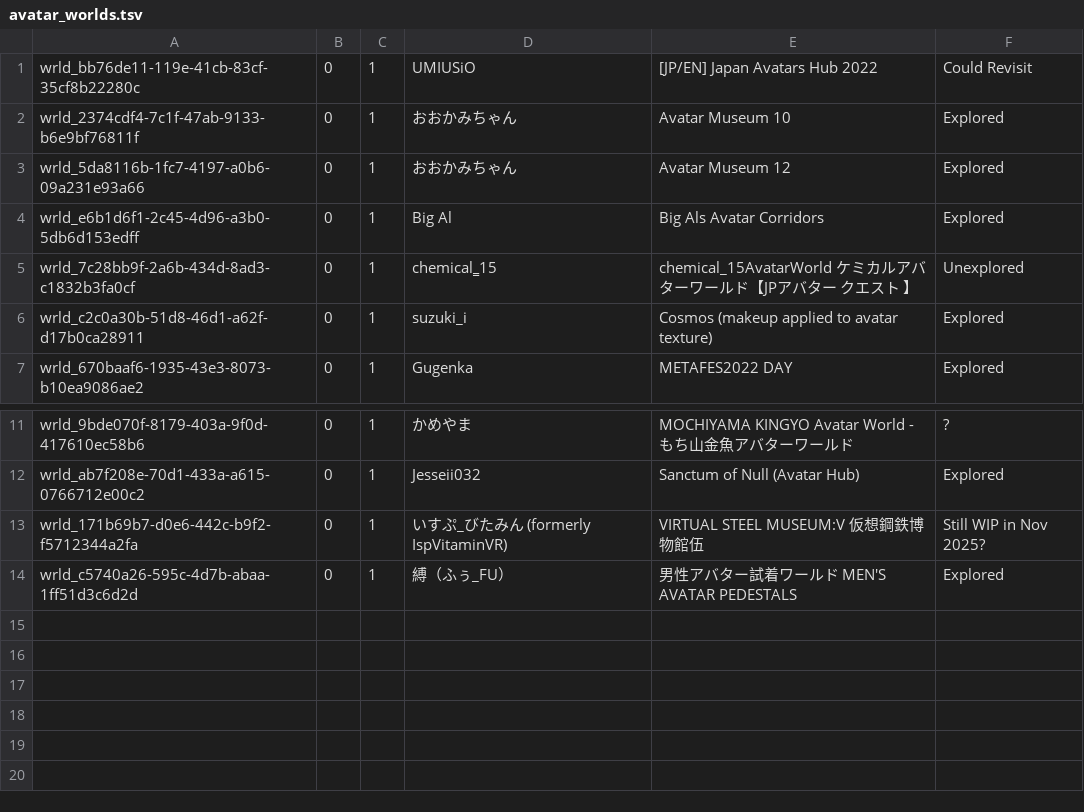
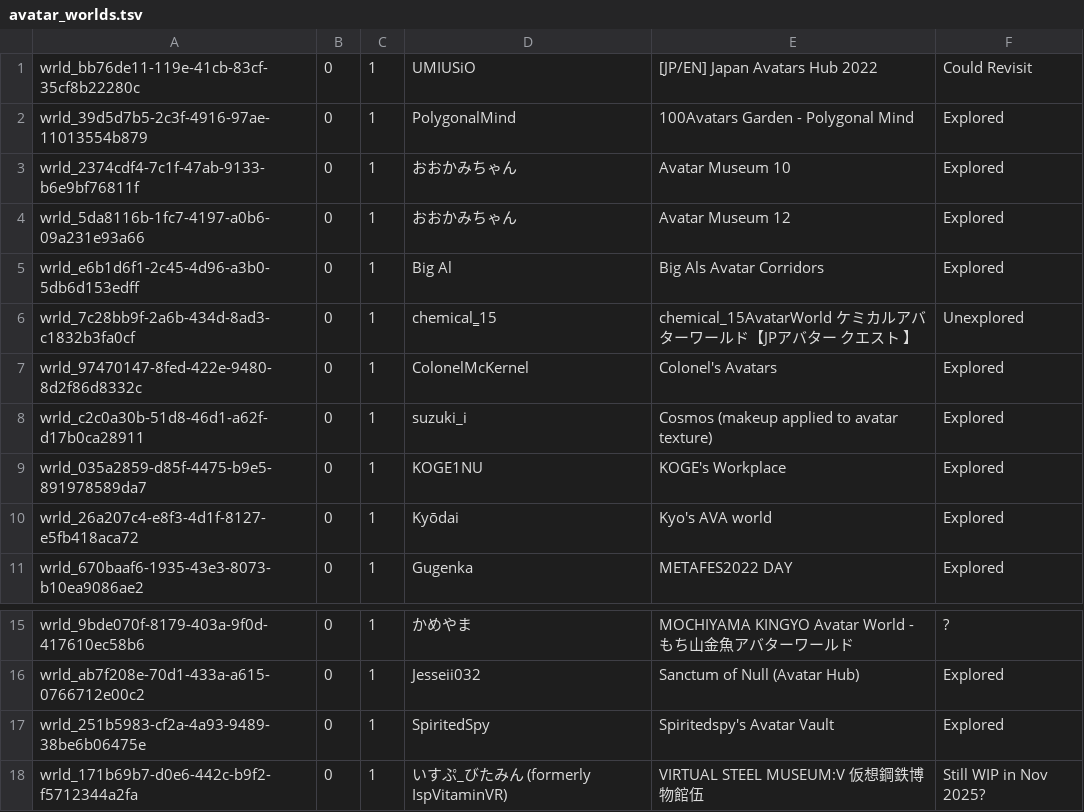
Before and after one commit to Twila27/twila27.github.io, a TSV file: vr/portals/tour/avatar_worlds.tsv, drawn as a sheet; only a part is shown, gaps mark what is left out; the shorter side is filled out with more unchanged rows; the diff names each change by its address in the sheet, - before the commit and + after, or states it on an @@ line.

Commit message:
Update avatar_worlds.tsv - Pulling in some missing items from an old presentation
i.e. https://slides.com/twila/showing-vrc-to-newcomers/ under avatar worlds, leaving out a couple that are over-half unusable

```diff
--- a/vr/portals/tour/avatar_worlds.tsv
+++ b/vr/portals/tour/avatar_worlds.tsv
+row 2: wrld_39d5d7b5-2c3f-4916-97ae-11013554b879 | 0 | 1 | PolygonalMind | 100Avatars Garden - Polygonal Mind | Explored
+row 7: wrld_97470147-8fed-422e-9480-8d2f86d8332c | 0 | 1 | ColonelMcKernel | Colonel's Avatars | Explored
+row 9: wrld_035a2859-d85f-4475-b9e5-891978589da7 | 0 | 1 | KOGE1NU | KOGE's Workplace | Explored
+row 10: wrld_26a207c4-e8f3-4d1f-8127-e5fb418aca72 | 0 | 1 | Kyōdai | Kyo's AVA world | Explored
+row 17: wrld_251b5983-cf2a-4a93-9489-38be6b06475e | 0 | 1 | SpiritedSpy | Spiritedspy's Avatar Vault | Explored
```
